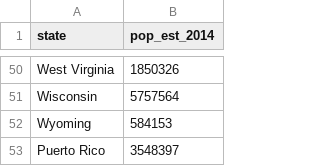
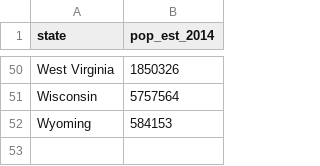
Before and after one commit to BuzzFeedNews/2015-11-refugees-in-the-united-states, a CSV file: data/census-state-populations.csv, drawn as a sheet; only a part is shown, gaps mark what is left out.

```diff
--- a/data/census-state-populations.csv
+++ b/data/census-state-populations.csv
@@ -52,2 +52 @@ Wisconsin,5757564
 Wyoming,584153
-Puerto Rico,3548397
```
Also changed, not shown: 1 other file.
